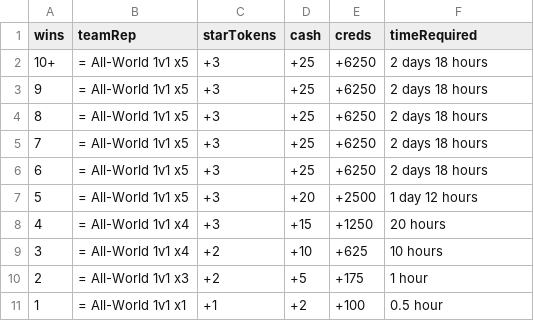
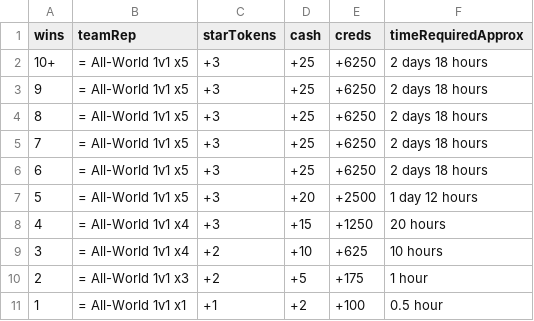
Before and after one commit to naw-db/naw-db.github.io, a CSV file: content/data/rule_the_court_rewards.csv, drawn as a sheet.

Commit message:
Update rule_the_court_rewards.csv

```diff
--- a/content/data/rule_the_court_rewards.csv
+++ b/content/data/rule_the_court_rewards.csv
@@ -1,2 +1,2 @@
-wins,teamRep,starTokens,cash,creds,timeRequired
+wins,teamRep,starTokens,cash,creds,timeRequiredApprox
 10+,= All-World 1v1 x5,+3,+25,+6250,2 days 18 hours
```
